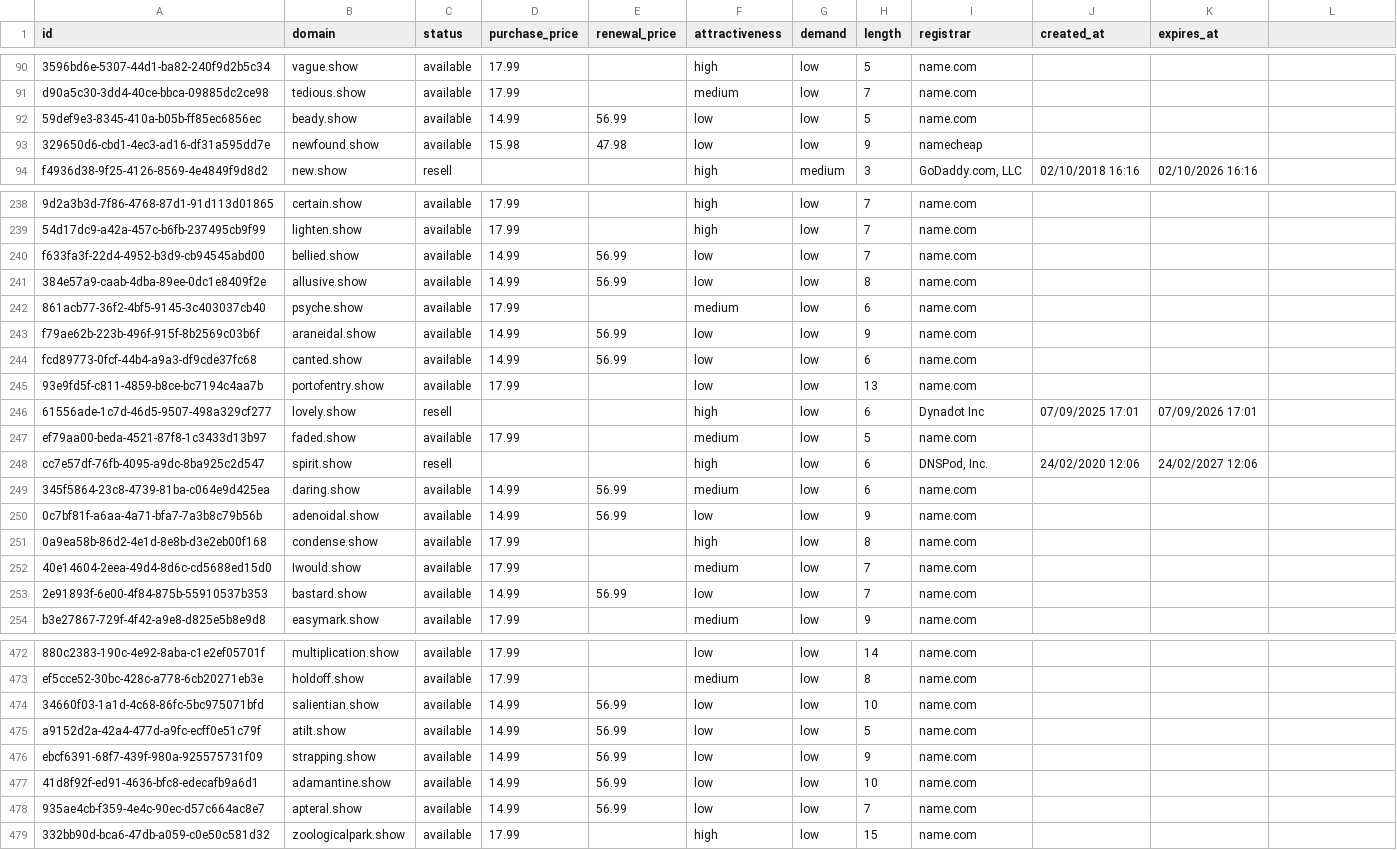
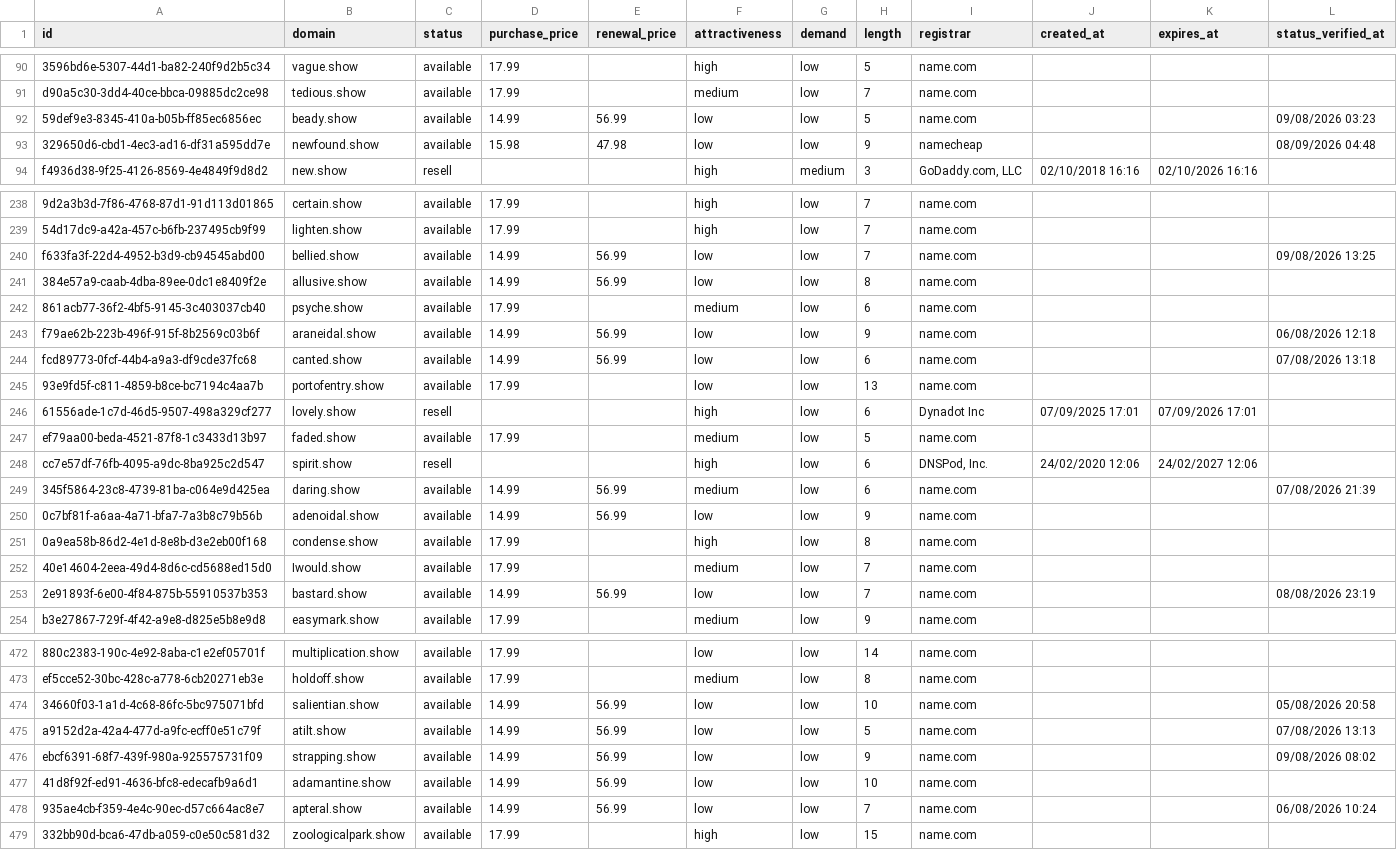
Before and after one commit to UniqueDomains/show-oneword-domains, a CSV file: show.csv, drawn as a sheet; only a part is shown, gaps mark what is left out; the diff covers the shown part only; the diff names each change by its address in the sheet, - before the commit and + after, or states it on an @@ line.

Commit message:
Domains update

```diff
--- a/show.csv
+++ b/show.csv
-L1: (empty)
+L1: status_verified_at
-L92 (status_verified_at): (empty)
+L92 (status_verified_at): 09/08/2026 03:23
-L93 (status_verified_at): (empty)
+L93 (status_verified_at): 08/09/2026 04:48
-L240 (status_verified_at): (empty)
+L240 (status_verified_at): 09/08/2026 13:25
-L243 (status_verified_at): (empty)
+L243 (status_verified_at): 06/08/2026 12:18
-L244 (status_verified_at): (empty)
+L244 (status_verified_at): 07/08/2026 13:18
-L249 (status_verified_at): (empty)
+L249 (status_verified_at): 07/08/2026 21:39
-L253 (status_verified_at): (empty)
+L253 (status_verified_at): 08/08/2026 23:19
-L474 (status_verified_at): (empty)
+L474 (status_verified_at): 05/08/2026 20:58
-L475 (status_verified_at): (empty)
+L475 (status_verified_at): 07/08/2026 13:13
-L476 (status_verified_at): (empty)
+L476 (status_verified_at): 09/08/2026 08:02
-L478 (status_verified_at): (empty)
+L478 (status_verified_at): 06/08/2026 10:24
```
Also changed, not shown: 117 edited cells elsewhere in this file, 6 other files.
